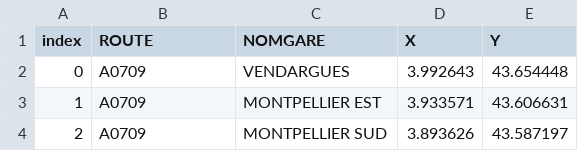
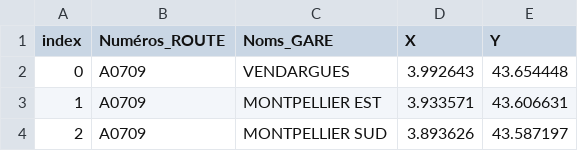
Before and after one commit to sikoufof/Projet-DL, a CSV file: data/coordonnees.csv, drawn as a sheet; only a part is shown.

Commit message:
Update coordonnees.csv

```diff
--- a/data/coordonnees.csv
+++ b/data/coordonnees.csv
@@ -1,2 +1,2 @@
-index,ROUTE,NOMGARE,X,Y
+index,Numéros_ROUTE,Noms_GARE,X,Y
 0,A0709,VENDARGUES,"3.992643", 43.654448
```
